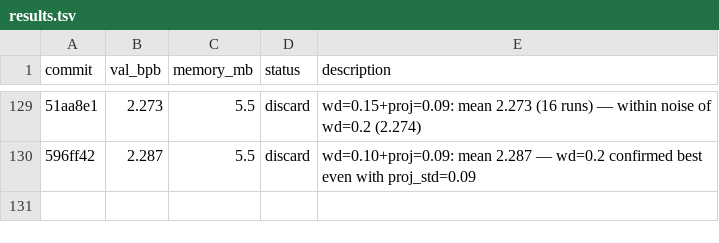
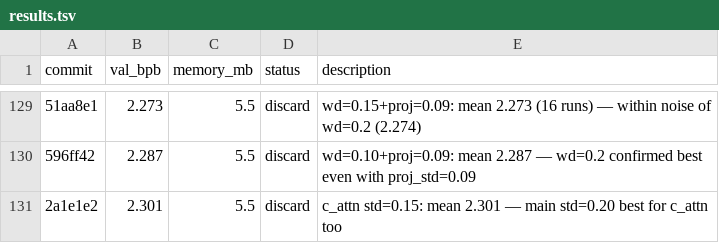
Before and after one commit to carni-ships/HyberTextTransportProtocol, a TSV file: demos/collaborative-autoresearch/results.tsv, drawn as a sheet; only a part is shown, gaps mark what is left out; the diff names each change by its address in the sheet, - before the commit and + after, or states it on an @@ line.

```diff
--- a/demos/collaborative-autoresearch/results.tsv
+++ b/demos/collaborative-autoresearch/results.tsv
+row 131: 2a1e1e2 | 2.301 | 5.5 | discard | c_attn std=0.15: mean 2.301 — main std=0.20 best for c_attn too
```
Also changed, not shown: 1 other file.
